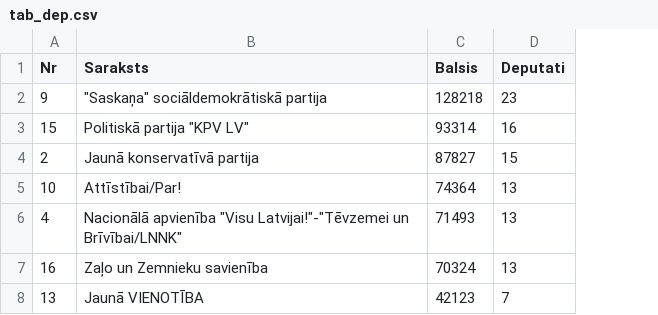
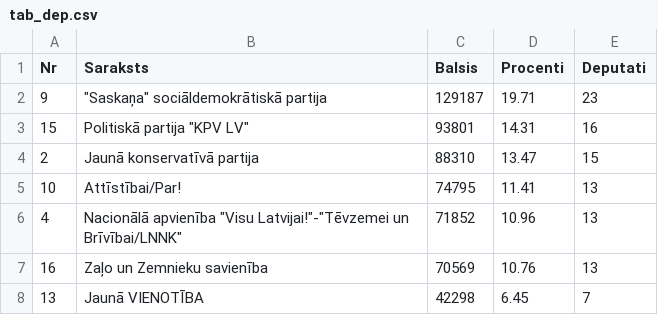
Before and after one commit to djhurio/sv2018, a CSV file: results/tab_dep.csv, drawn as a sheet; the diff names each change by its address in the sheet, - before the commit and + after, or states it on an @@ line.

Commit message:
Data update

```diff
--- a/results/tab_dep.csv
+++ b/results/tab_dep.csv
+column D (Procenti), rows 2-8: 19.71 | 14.31 | 13.47 | 11.41 | 10.96 | 10.76 | 6.45
-C2 (Balsis): 128218
+C2 (Balsis): 129187
-C3 (Balsis): 93314
+C3 (Balsis): 93801
-C4 (Balsis): 87827
+C4 (Balsis): 88310
-C5 (Balsis): 74364
+C5 (Balsis): 74795
-C6 (Balsis): 71493
+C6 (Balsis): 71852
-C7 (Balsis): 70324
+C7 (Balsis): 70569
-C8 (Balsis): 42123
+C8 (Balsis): 42298
```
Also changed, not shown: data/dat_rez_part.csv, data/dat_rez_part_apg.csv, 2 other files.
